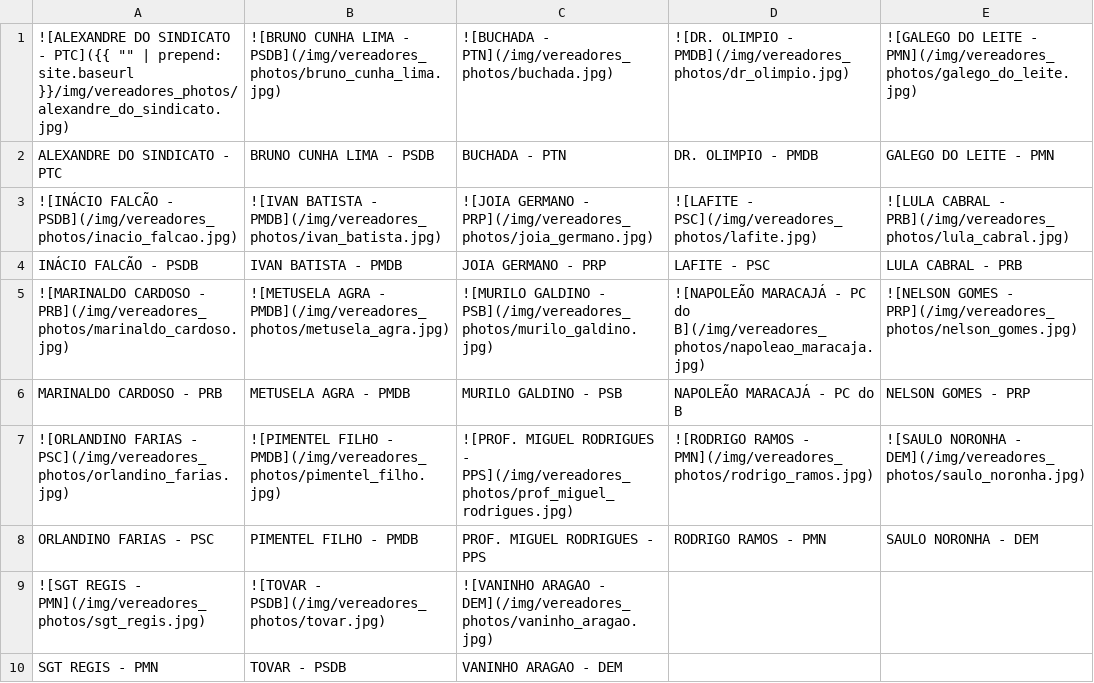
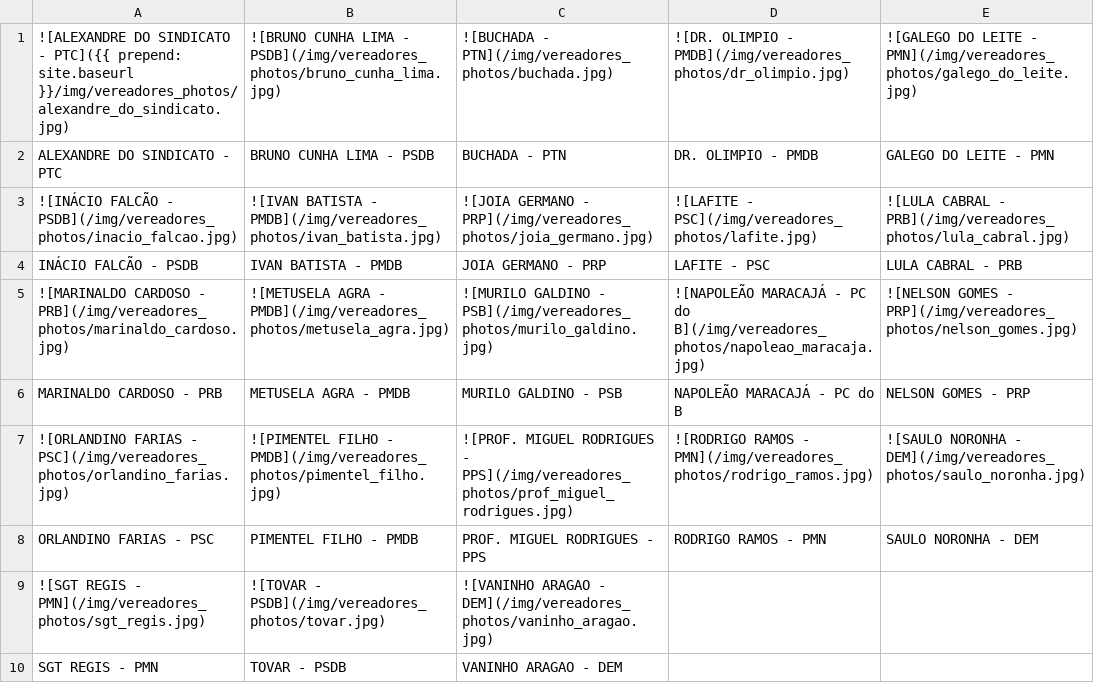
Before and after one commit to brendan-R/knitr-jekyll, a CSV file: _source/01-quem-sao/mandato_2012_vereadores_eleitos_img.csv, drawn as a sheet.

```diff
--- a/_source/01-quem-sao/mandato_2012_vereadores_eleitos_img.csv
+++ b/_source/01-quem-sao/mandato_2012_vereadores_eleitos_img.csv
@@ -1,2 +1,2 @@
-![ALEXANDRE DO SINDICATO - PTC]({{ "" | prepend: site.baseurl }}/img/vereadores_photos/alexandre_do_sindicato.jpg),![BRUNO CUNHA LIMA - PSDB](/img/vereadores_photos/bruno_cunha_lima.jpg),![BUCHADA - PTN](/img/vereadores_photos/buchada.jpg),![DR. OLIMPIO - PMDB](/img/vereadores_photos/dr_olimpio.jpg),![GALEGO DO LEITE - PMN](/img/vereadores_photos/galego_do_leite.jpg)
+![ALEXANDRE DO SINDICATO - PTC]({{ prepend: site.baseurl }}/img/vereadores_photos/alexandre_do_sindicato.jpg),![BRUNO CUNHA LIMA - PSDB](/img/vereadores_photos/bruno_cunha_lima.jpg),![BUCHADA - PTN](/img/vereadores_photos/buchada.jpg),![DR. OLIMPIO - PMDB](/img/vereadores_photos/dr_olimpio.jpg),![GALEGO DO LEITE - PMN](/img/vereadores_photos/galego_do_leite.jpg)
 ALEXANDRE DO SINDICATO - PTC,BRUNO CUNHA LIMA - PSDB,BUCHADA - PTN,DR. OLIMPIO - PMDB,GALEGO DO LEITE - PMN
```
Also changed, not shown: 2 other files.
